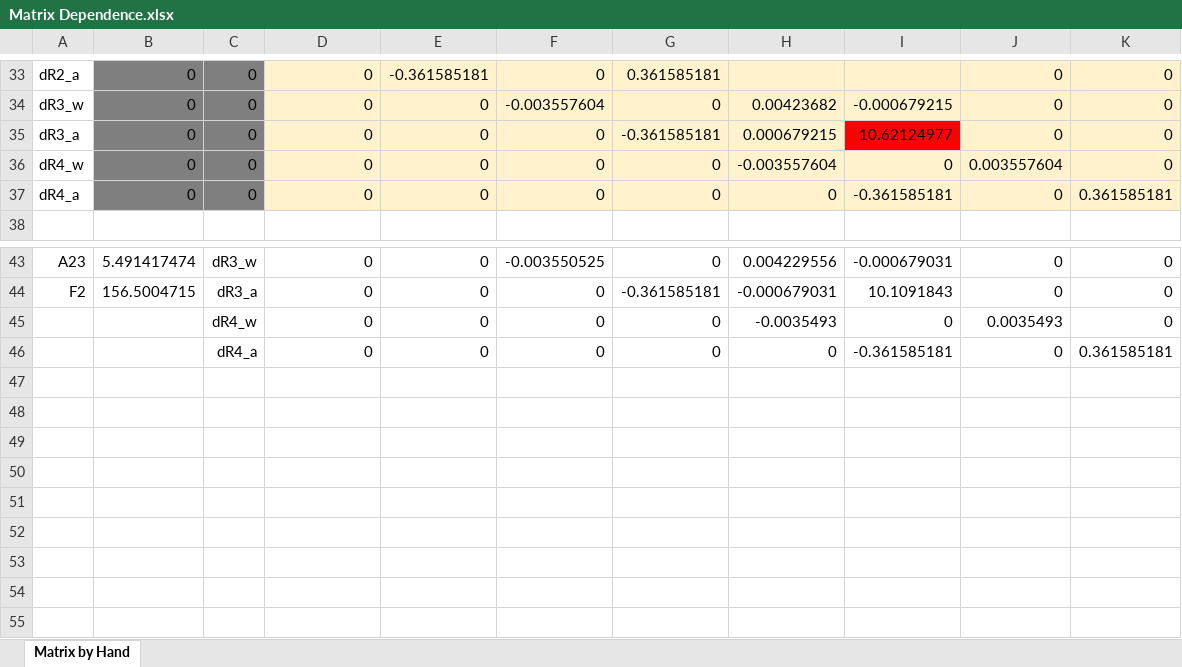
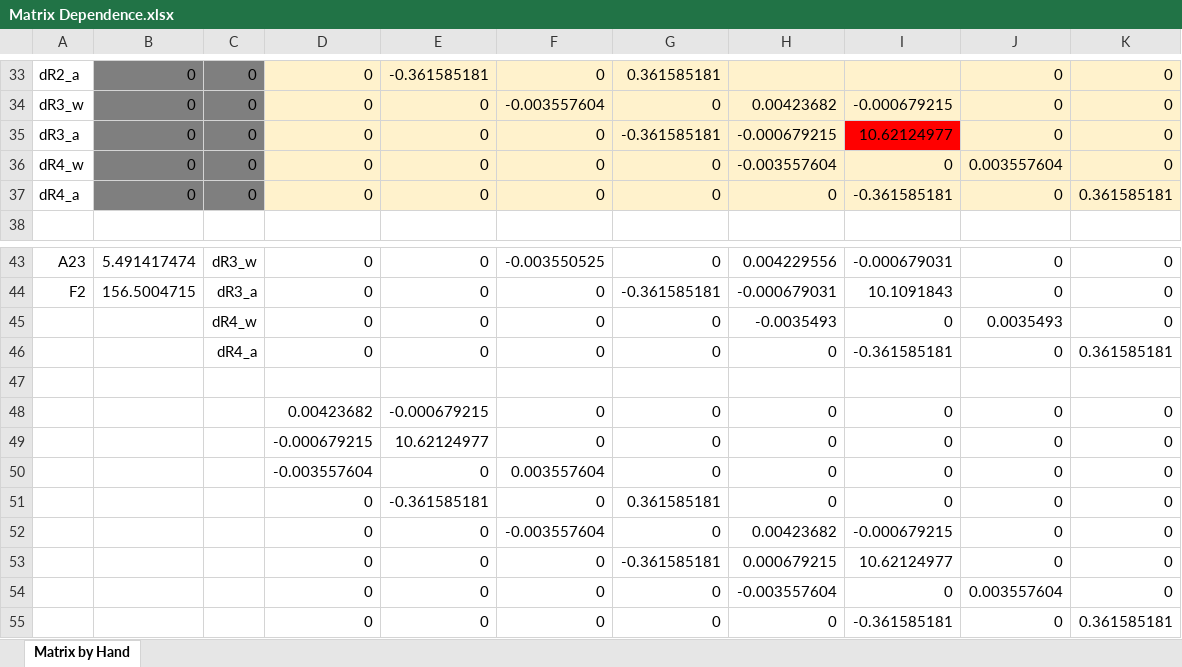
Before and after one commit to JShultz89/ICSolarThermalModel, an Excel workbook: Matrix Dependence.xlsx, sheet Matrix by Hand, drawn as a sheet; only a part is shown, gaps mark what is left out; values as stored, in another font and other column widths than the file's, no borders; the diff names each change by its address in the sheet, - before the commit and + after, or states it on an @@ line.

```diff
--- a/Matrix Dependence.xlsx (sheet Matrix by Hand)
+++ b/Matrix Dependence.xlsx (sheet Matrix by Hand)
-H35: 0.000679215
+H35: -0.000679215
+row 47: (empty)
+row 48:  |  |  | 0.00423682 | -0.000679215 | 0 | 0 | 0 | 0 | 0 | 0
+row 49:  |  |  | -0.000679215 | 10.62124977 | 0 | 0 | 0 | 0 | 0 | 0
+row 50:  |  |  | -0.003557604 | 0 | 0.003557604 | 0 | 0 | 0 | 0 | 0
+row 51:  |  |  | 0 | -0.361585181 | 0 | 0.361585181 | 0 | 0 | 0 | 0
+row 52:  |  |  | 0 | 0 | -0.003557604 | 0 | 0.00423682 | -0.000679215 | 0 | 0
+row 53:  |  |  | 0 | 0 | 0 | -0.361585181 | 0.000679215 | 10.62124977 | 0 | 0
+row 54:  |  |  | 0 | 0 | 0 | 0 | -0.003557604 | 0 | 0.003557604 | 0
+row 55:  |  |  | 0 | 0 | 0 | 0 | 0 | -0.361585181 | 0 | 0.361585181
```
Also changed, not shown: 2 other files.
